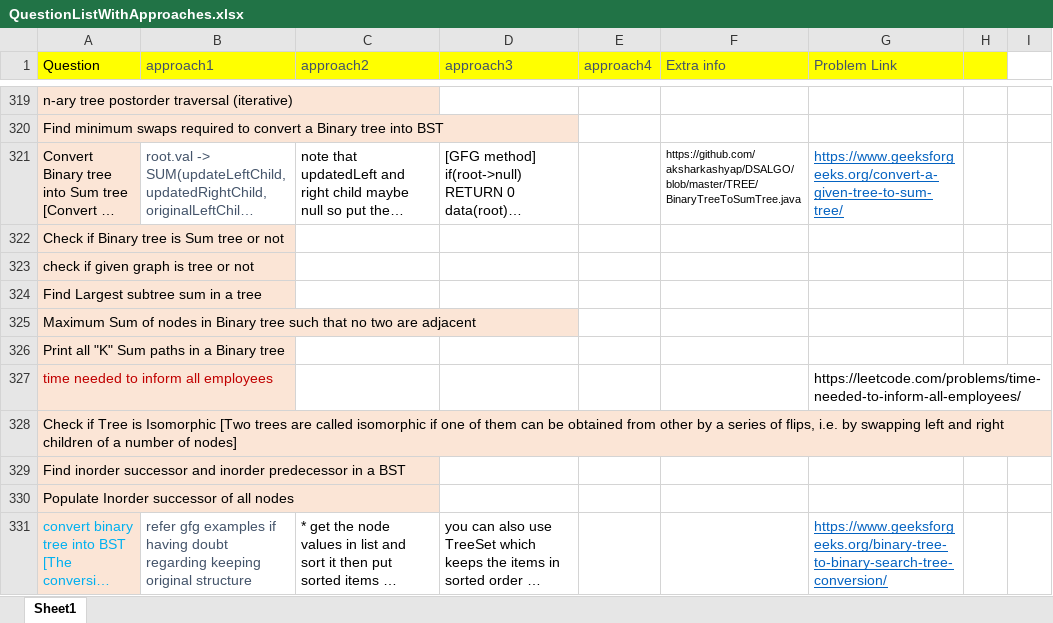
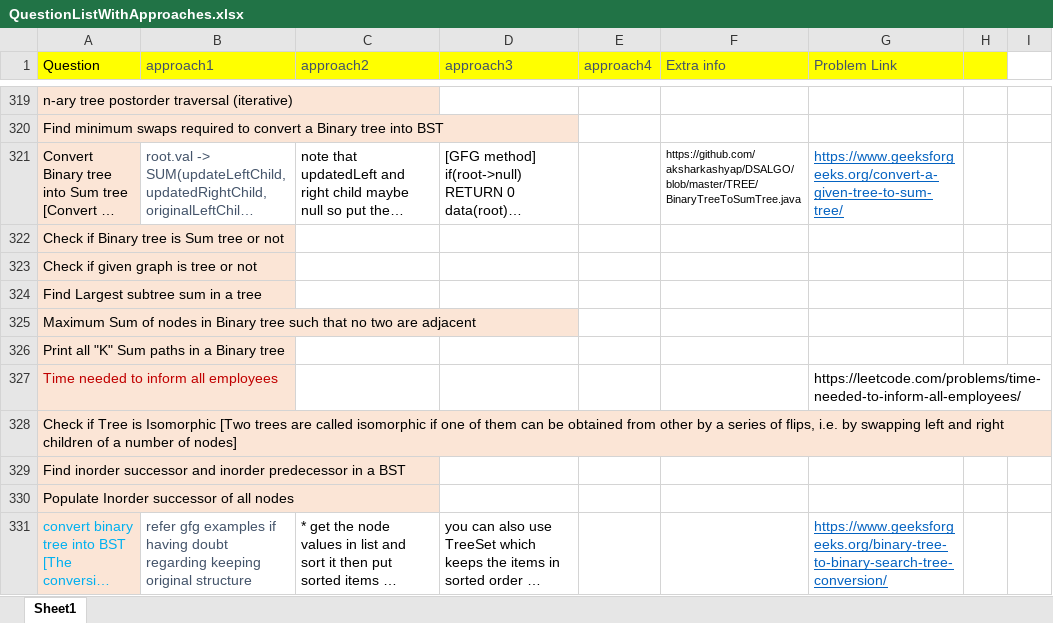
Before and after one commit to aksharkashyap/DSALGO, an Excel workbook: Applications/QuestionListWithApproaches.xlsx, sheet Sheet1, drawn as a sheet; only a part is shown, gaps mark what is left out; long unchanged cells end in …; values as stored, in another font and other column widths than the file's, no borders; the diff covers the shown part only; the diff names each change by its address in the sheet, - before the commit and + after, or states it on an @@ line.

```diff
--- a/Applications/QuestionListWithApproaches.xlsx (sheet Sheet1)
+++ b/Applications/QuestionListWithApproaches.xlsx (sheet Sheet1)
-A323 (Question): check if given graph is tree or not
+A323 (Question): Check if given graph is tree or not
-A327 (Question): time needed to inform all employees
+A327 (Question): Time needed to inform all employees
```
Also changed, not shown: 3 added rows, 3 removed rows, 1 moved row and 11 edited cells elsewhere in this sheet, 2 other files.
